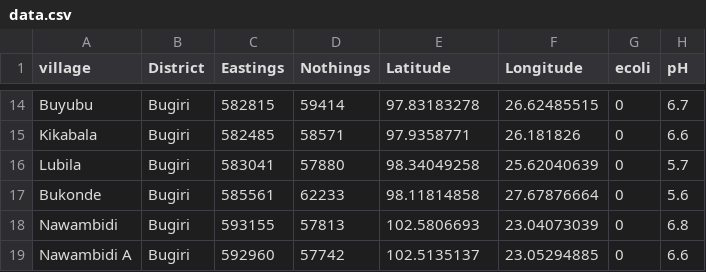
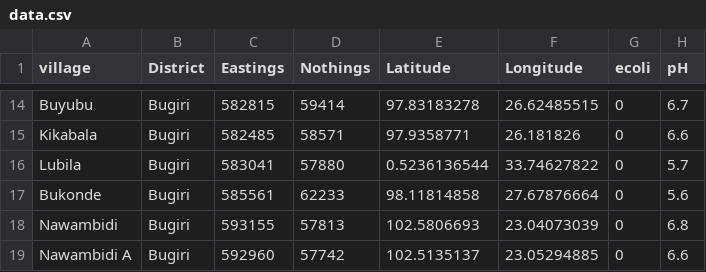
Before and after one commit to dmosh/datavis, a CSV file: data.csv, drawn as a sheet; only a part is shown, gaps mark what is left out; the diff names each change by its address in the sheet, - before the commit and + after, or states it on an @@ line.

Commit message:
Update data.csv

```diff
--- a/data.csv
+++ b/data.csv
-E16 (Latitude): 98.34049258
+E16 (Latitude): 0.5236136544
-F16 (Longitude): 25.62040639
+F16 (Longitude): 33.74627822
```
